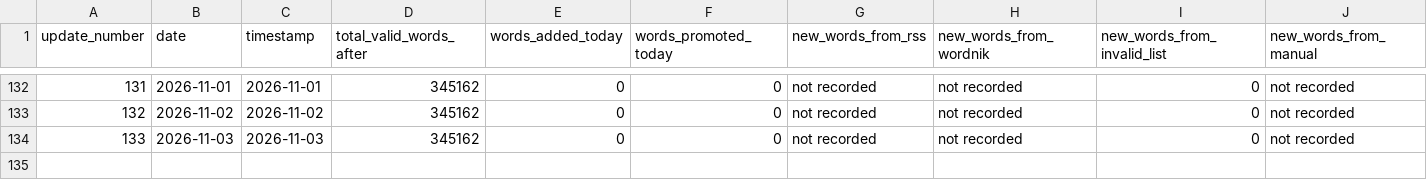
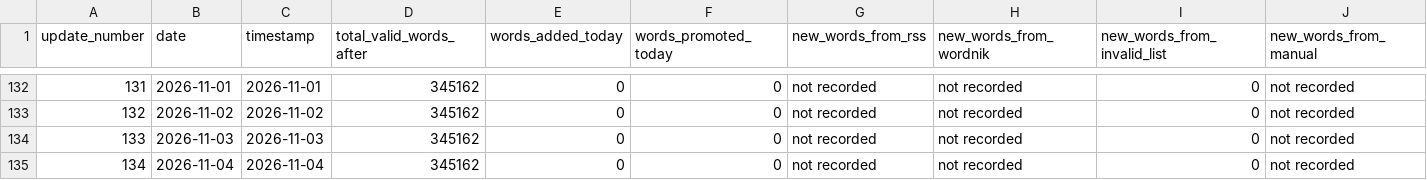
Before and after one commit to ryanjosephkamp/english-openlist, a CSV file: updates/updates_log.csv, drawn as a sheet; only a part is shown, gaps mark what is left out; rows hold the shown columns only; the diff names each change by its address in the sheet, - before the commit and + after, or states it on an @@ line.

```diff
--- a/updates/updates_log.csv
+++ b/updates/updates_log.csv
+row 135: 134 | 2026-11-04 | 2026-11-04 | 345162 | 0 | 0 | not recorded | not recorded | 0 | not recorded
```
Also changed, not shown: 3 other files.
